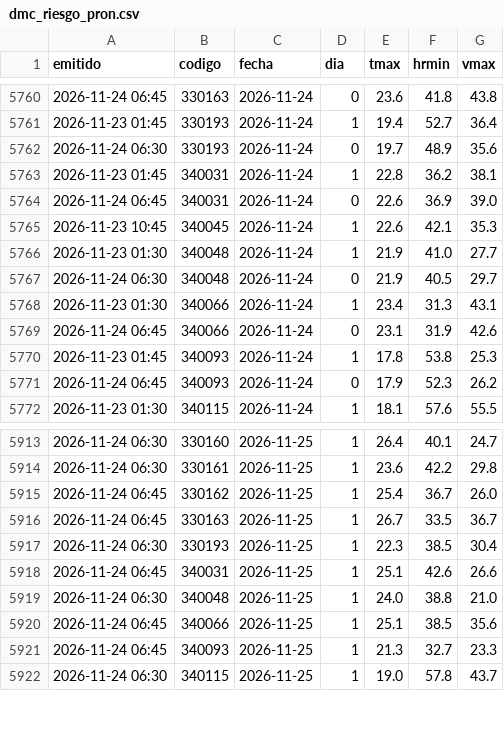
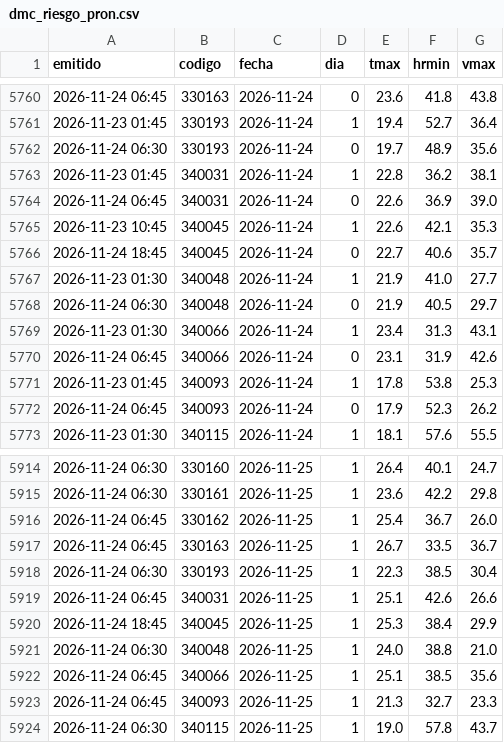
Before and after one commit to PanchoDigevo/earth2-chile-verificacion, a CSV file: estaciones/datos/dmc_riesgo_pron.csv, drawn as a sheet; only a part is shown, gaps mark what is left out; the diff names each change by its address in the sheet, - before the commit and + after, or states it on an @@ line.

```diff
--- a/estaciones/datos/dmc_riesgo_pron.csv
+++ b/estaciones/datos/dmc_riesgo_pron.csv
+row 5766: 2026-11-24 18:45 | 340045 | 2026-11-24 | 0 | 22.7 | 40.6 | 35.7
+row 5920: 2026-11-24 18:45 | 340045 | 2026-11-25 | 1 | 25.3 | 38.4 | 29.9
```
Also changed, not shown: estaciones/datos/dmc_extremos.csv, estaciones/datos/dmc_pron/aaa.csv, 10 other files.
